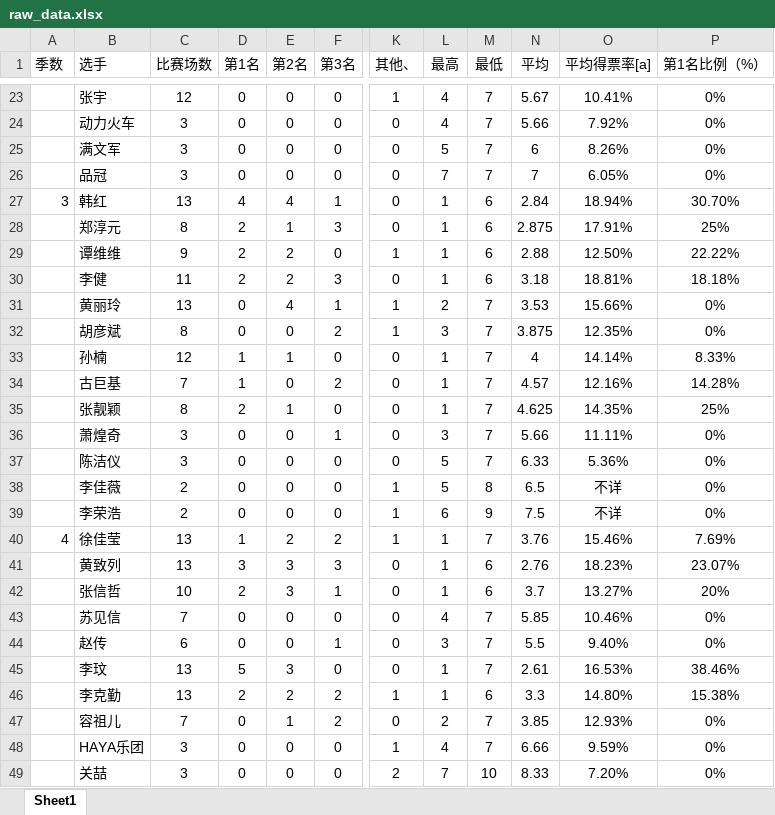
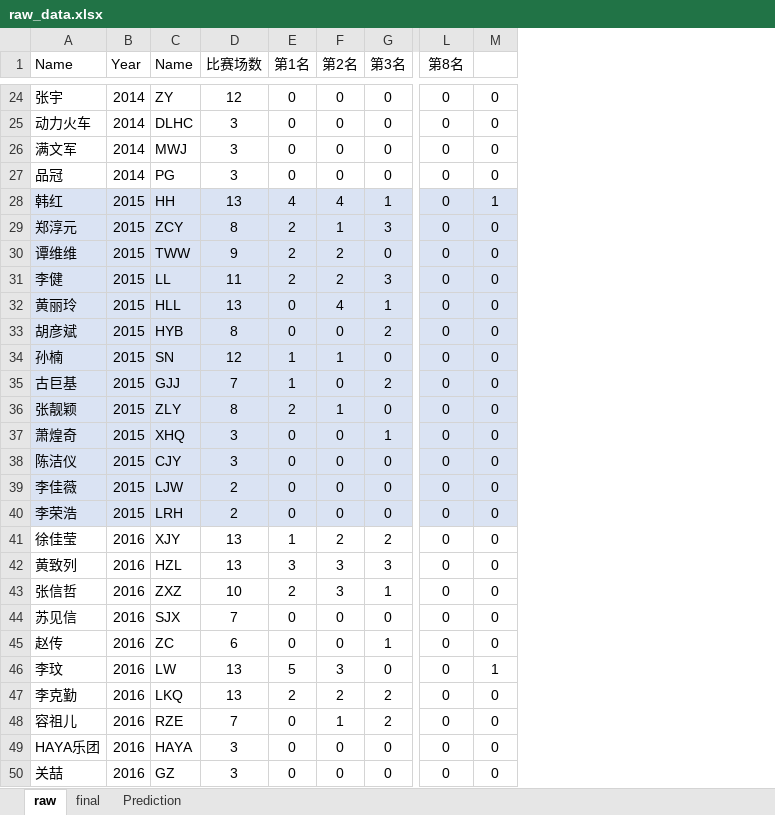
Before and after one commit to Nicole-He/Singer_Champion_Prediction, an Excel workbook: src/data/raw_data.xlsx, sheet raw, drawn as a sheet; only a part is shown, gaps mark what is left out; values as stored, in another font and other column widths than the file's, no borders; removed rows and columns are numbered as before the commit, all else as after; the diff covers the shown part only; the diff names each change by its address in the sheet, - before the commit and + after, or states it on an @@ line.

```diff
--- a/src/data/raw_data.xlsx (sheet raw)
+++ b/src/data/raw_data.xlsx (sheet raw)
-sheet tab: Sheet1
+sheet tab: raw
+sheet tab: final
+sheet tab: Prediction
-column A (季数), rows 27-40: 3 |  |  |  |  |  |  |  |  |  |  |  |  | 4
+column B (Year), rows 24-50: 2014 | 2014 | 2014 | 2014 | 2015 | 2015 | 2015 | 2015 | 2015 | 2015 | 2015 | 2015 | 2015 | 2015 | 2015 | 2015 | 2015 | 2016 | 2016 | 2016 | 2016 | 2016 | 2016 | 2016 | 2016 | 2016 | 2016
+column C (Name), rows 24-50: ZY | DLHC | MWJ | PG | HH | ZCY | TWW | LL | HLL | HYB | SN | GJJ | ZLY | XHQ | CJY | LJW | LRH | XJY | HZL | ZXZ | SJX | ZC | LW | LKQ | RZE | HAYA | GZ
-column M (最低), rows 23-49: 7 | 7 | 7 | 7 | 6 | 6 | 6 | 6 | 7 | 7 | 7 | 7 | 7 | 7 | 7 | 8 | 9 | 7 | 6 | 6 | 7 | 7 | 7 | 6 | 7 | 7 | 10
-column N (平均), rows 23-49: 5.67 | 5.66 | 6 | 7 | 2.84 | 2.875 | 2.88 | 3.18 | 3.53 | 3.875 | 4 | 4.57 | 4.625 | 5.66 | 6.33 | 6.5 | 7.5 | 3.76 | 2.76 | 3.7 | 5.85 | 5.5 | 2.61 | 3.3 | 3.85 | 6.66 | 8.33
-column O (平均得票率[a]), rows 23-49: 10.41% | 7.92% | 8.26% | 6.05% | 18.94% | 17.91% | 12.50% | 18.81% | 15.66% | 12.35% | 14.14% | 12.16% | 14.35% | 11.11% | 5.36% | 不详 | 不详 | 15.46% | 18.23% | 13.27% | 10.46% | 9.40% | 16.53% | 14.80% | 12.93% | 9.59% | 7.20%
-column P (第1名比例（%）), rows 23-49: 0% | 0% | 0% | 0% | 30.70% | 25% | 22.22% | 18.18% | 0% | 0% | 8.33% | 14.28% | 25% | 0% | 0% | 0% | 0% | 7.69% | 23.07% | 20% | 0% | 0% | 38.46% | 15.38% | 0% | 0% | 0%
-A1: 选手
+A1: Name
-L1: 其他、
+L1: 第8名
-M1: 最高
+M1: (empty)
-L24 (第8名): 1
+L24 (第8名): 0
-M24:M25: 4
+M24:M25: 0
-M26: 5
+M26: 0
-M27: 7
+M27: 0
-A28:A40 fill: none
+A28:A40 fill: #DAE3F3
-D28:M40 fill: none
+D28:M40 fill: #DAE3F3
-M29:M31: 1
+M29:M31: 0
-L30 (第8名): 1
+L30 (第8名): 0
-L32:L33 (第8名): 1
+L32:L33 (第8名): 0
-M32: 2
+M32: 0
-M33: 3
+M33: 0
-M34:M36: 1
+M34:M36: 0
-M37: 3
+M37: 0
-M38:M39: 5
+M38:M39: 0
-L39:L41 (第8名): 1
+L39:L41 (第8名): 0
-M40: 6
+M40: 0
-M41:M43: 1
+M41:M43: 0
-M44: 4
+M44: 0
-M45: 3
+M45: 0
-L47 (第8名): 1
+L47 (第8名): 0
-M47: 1
+M47: 0
-M48: 2
+M48: 0
-L49 (第8名): 1
+L49 (第8名): 0
-M49: 4
+M49: 0
-L50 (第8名): 2
+L50 (第8名): 0
-M50: 7
+M50: 0
```
Also changed, not shown: 1 added row, 17 removed rows, 39 edited cells and cell formats elsewhere in this sheet.
